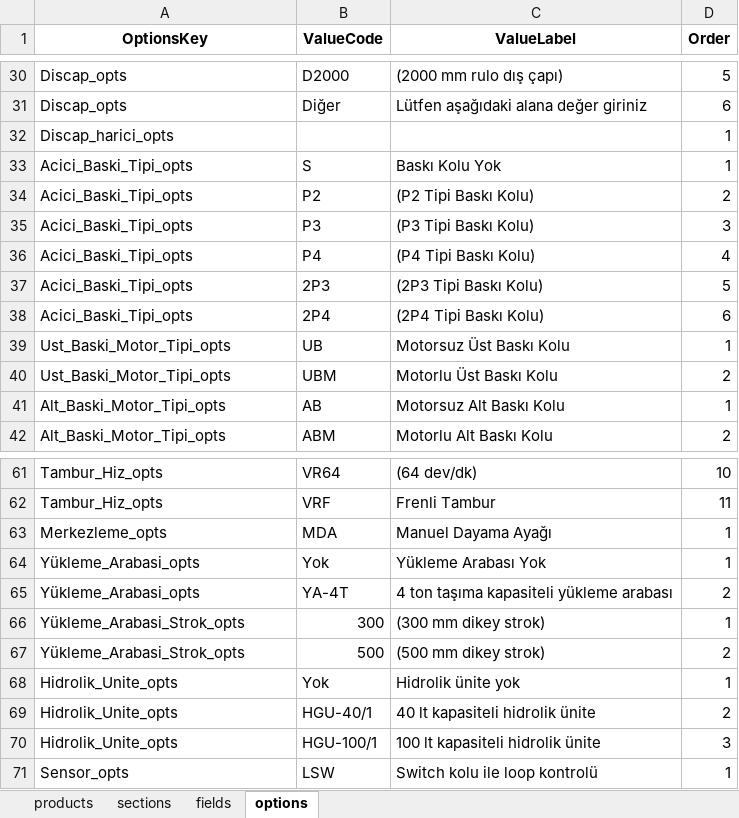
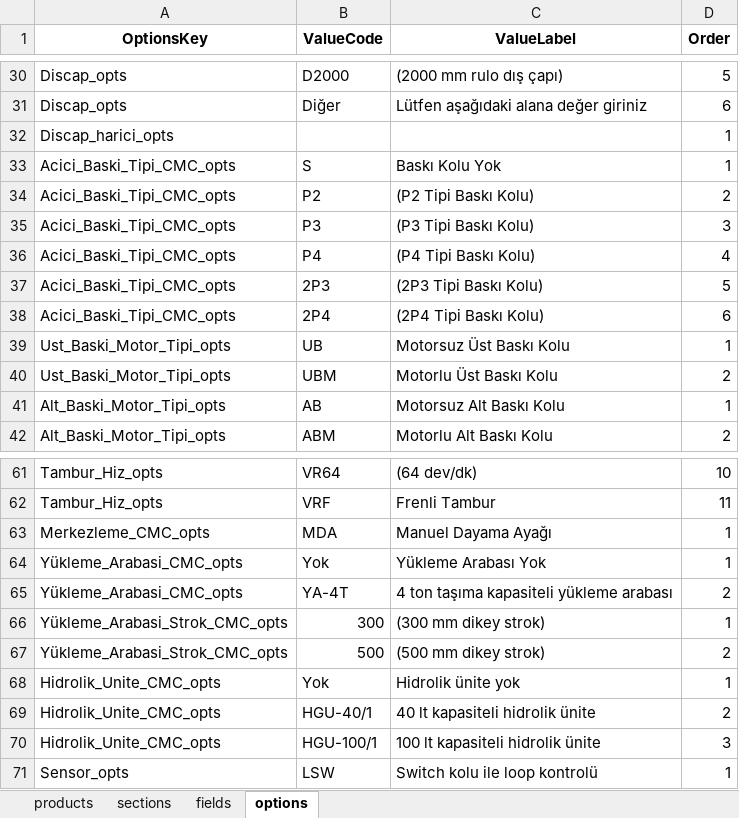
Before and after one commit to hsnylmz1837/uzun_kod_olustur_v14_fix, an Excel workbook: data/schema.xlsx, sheet options, drawn as a sheet; only a part is shown, gaps mark what is left out; values as stored, in another font and other column widths than the file's, no borders; the diff names each change by its address in the sheet, - before the commit and + after, or states it on an @@ line.

```diff
--- a/data/schema.xlsx (sheet options)
+++ b/data/schema.xlsx (sheet options)
-A33:A38 (OptionsKey): Acici_Baski_Tipi_opts
+A33:A38 (OptionsKey): Acici_Baski_Tipi_CMC_opts
-A63 (OptionsKey): Merkezleme_opts
+A63 (OptionsKey): Merkezleme_CMC_opts
-A64:A65 (OptionsKey): Yükleme_Arabasi_opts
+A64:A65 (OptionsKey): Yükleme_Arabasi_CMC_opts
-A66:A67 (OptionsKey): Yükleme_Arabasi_Strok_opts
+A66:A67 (OptionsKey): Yükleme_Arabasi_Strok_CMC_opts
-A68:A70 (OptionsKey): Hidrolik_Unite_opts
+A68:A70 (OptionsKey): Hidrolik_Unite_CMC_opts
```
Also changed, not shown: sheet fields, sheet sections.
